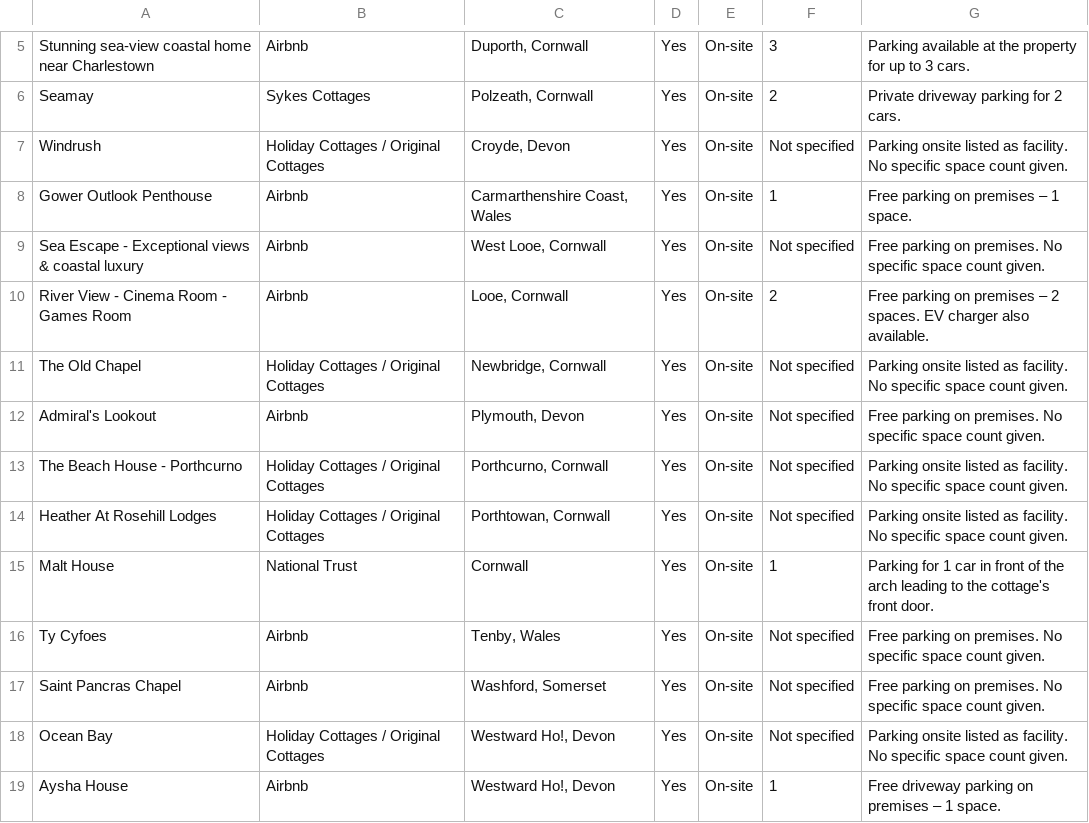
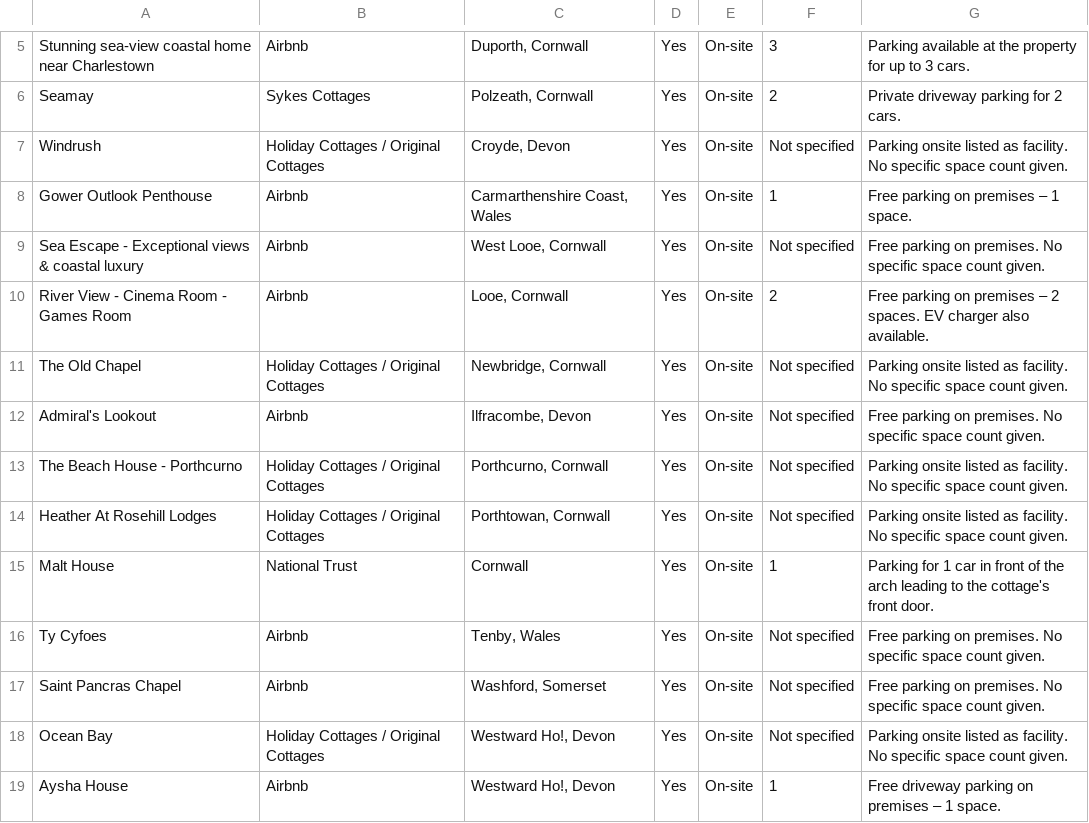
Before and after one commit to DuhMayo/vacation, a CSV file: parking_info.csv, drawn as a sheet; only a part is shown, gaps mark what is left out.

```diff
--- a/parking_info.csv
+++ b/parking_info.csv
@@ -11,3 +11,3 @@ River View - Cinema Room - Games Room,Airbnb,"Looe, Cornwall",Yes,On-site,2,Free
 The Old Chapel,Holiday Cottages / Original Cottages,"Newbridge, Cornwall",Yes,On-site,Not specified,Parking onsite listed as facility. No specific space count given.
-Admiral's Lookout,Airbnb,"Plymouth, Devon",Yes,On-site,Not specified,Free parking on premises. No specific space count given.
+Admiral's Lookout,Airbnb,"Ilfracombe, Devon",Yes,On-site,Not specified,Free parking on premises. No specific space count given.
 The Beach House - Porthcurno,Holiday Cottages / Original Cottages,"Porthcurno, Cornwall",Yes,On-site,Not specified,Parking onsite listed as facility. No specific space count given.
```
Also changed, not shown: 1 other file.
